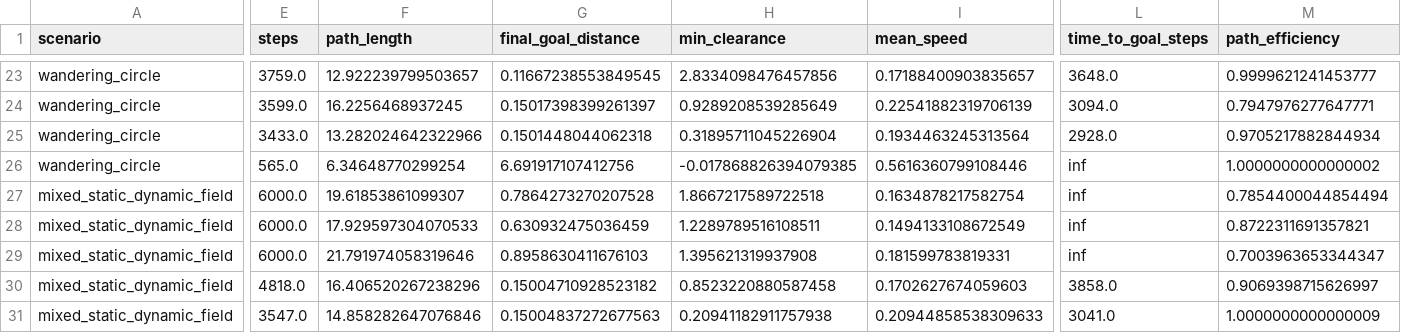
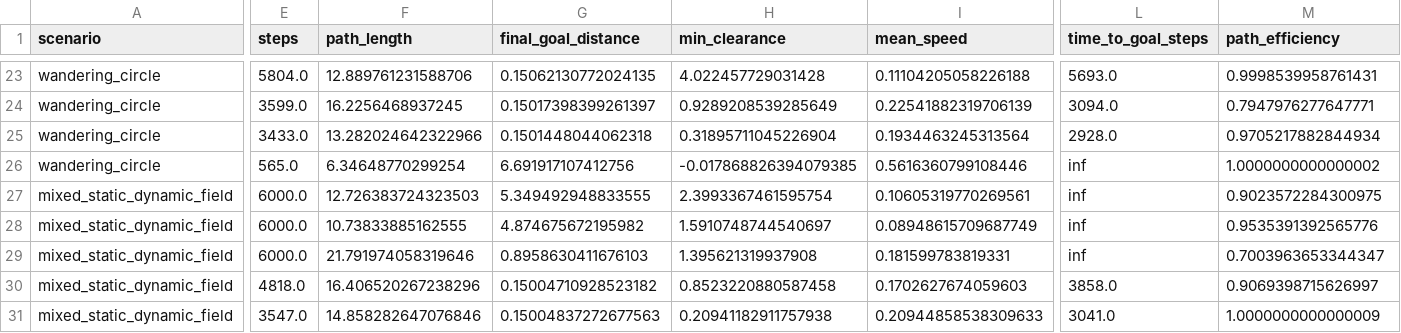
Before and after one commit to ahmadataka/magnetic-field-inspired-navigation, a CSV file: artifacts/benchmarks/dynamic_differential_drive_2d/benchmark_metrics_dynamic_diff_drive_2d.csv, drawn as a sheet; only a part is shown, gaps mark what is left out; the diff covers the shown part only; the diff names each change by its address in the sheet, - before the commit and + after, or states it on an @@ line.

```diff
--- a/artifacts/benchmarks/dynamic_differential_drive_2d/benchmark_metrics_dynamic_diff_drive_2d.csv
+++ b/artifacts/benchmarks/dynamic_differential_drive_2d/benchmark_metrics_dynamic_diff_drive_2d.csv
-E23 (steps): 3759.0
+E23 (steps): 5804.0
-F23 (path_length): 12.922239799503657
+F23 (path_length): 12.889761231588706
-G23 (final_goal_distance): 0.11667238553849545
+G23 (final_goal_distance): 0.15062130772024135
-H23 (min_clearance): 2.8334098476457856
+H23 (min_clearance): 4.022457729031428
-I23 (mean_speed): 0.17188400903835657
+I23 (mean_speed): 0.11104205058226188
-L23 (time_to_goal_steps): 3648.0
+L23 (time_to_goal_steps): 5693.0
-M23 (path_efficiency): 0.9999621241453777
+M23 (path_efficiency): 0.9998539958761431
-F27 (path_length): 19.61853861099307
+F27 (path_length): 12.726383724323503
-G27 (final_goal_distance): 0.7864273270207528
+G27 (final_goal_distance): 5.349492948833555
-H27 (min_clearance): 1.8667217589722518
+H27 (min_clearance): 2.3993367461595754
-I27 (mean_speed): 0.1634878217582754
+I27 (mean_speed): 0.10605319770269561
-M27 (path_efficiency): 0.7854400044854494
+M27 (path_efficiency): 0.9023572284300975
-F28 (path_length): 17.929597304070533
+F28 (path_length): 10.73833885162555
-G28 (final_goal_distance): 0.630932475036459
+G28 (final_goal_distance): 4.874675672195982
-H28 (min_clearance): 1.2289789516108511
+H28 (min_clearance): 1.5910748744540697
-I28 (mean_speed): 0.1494133108672549
+I28 (mean_speed): 0.08948615709687749
-M28 (path_efficiency): 0.8722311691357821
+M28 (path_efficiency): 0.9535391392565776
```
Also changed, not shown: 1 added row, 1 removed row and 53 edited cells elsewhere in this file, 4 other files.
